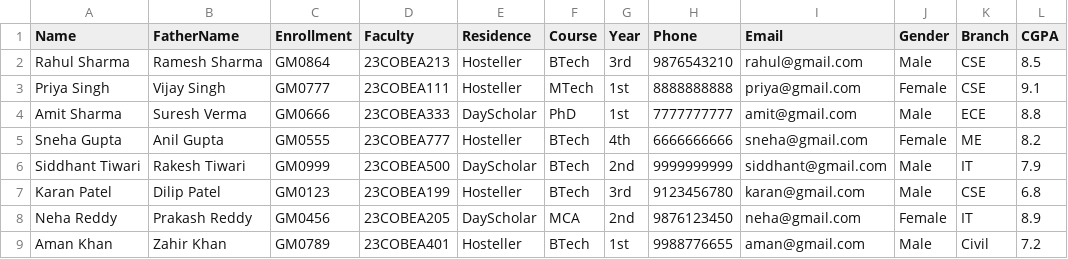
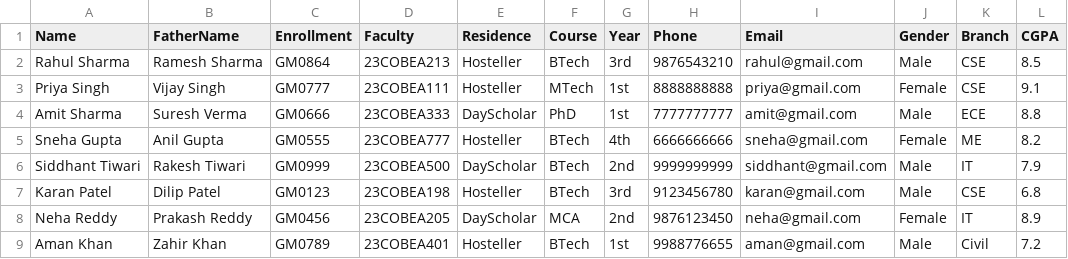
Before and after one commit to YatharthKumarSaxena/Advanced-Computing-Lab, a CSV file: Day-7/students.csv, drawn as a sheet.

```diff
--- a/Day-7/students.csv
+++ b/Day-7/students.csv
@@ -6,3 +6,3 @@ Sneha Gupta,Anil Gupta,GM0555,23COBEA777,Hosteller,BTech,4th,6666666666,sneha@gm
 Siddhant Tiwari,Rakesh Tiwari,GM0999,23COBEA500,DayScholar,BTech,2nd,9999999999,siddhant@gmail.com,Male,IT,7.9
-Karan Patel,Dilip Patel,GM0123,23COBEA199,Hosteller,BTech,3rd,9123456780,karan@gmail.com,Male,CSE,6.8
+Karan Patel,Dilip Patel,GM0123,23COBEA198,Hosteller,BTech,3rd,9123456780,karan@gmail.com,Male,CSE,6.8
 Neha Reddy,Prakash Reddy,GM0456,23COBEA205,DayScholar,MCA,2nd,9876123450,neha@gmail.com,Female,IT,8.9
```
Also changed, not shown: 15 other files.
